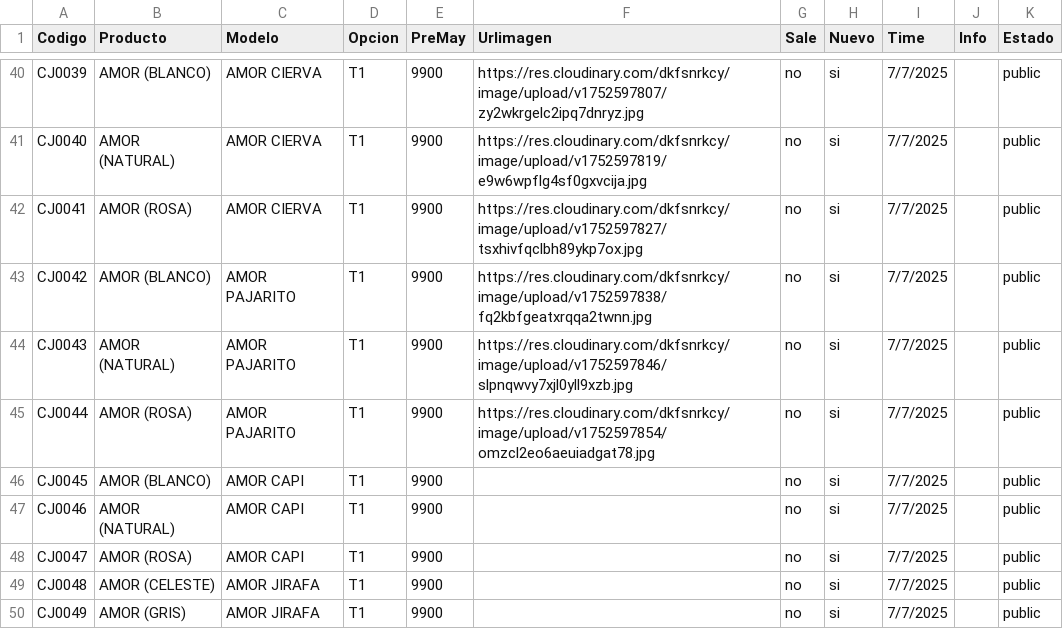
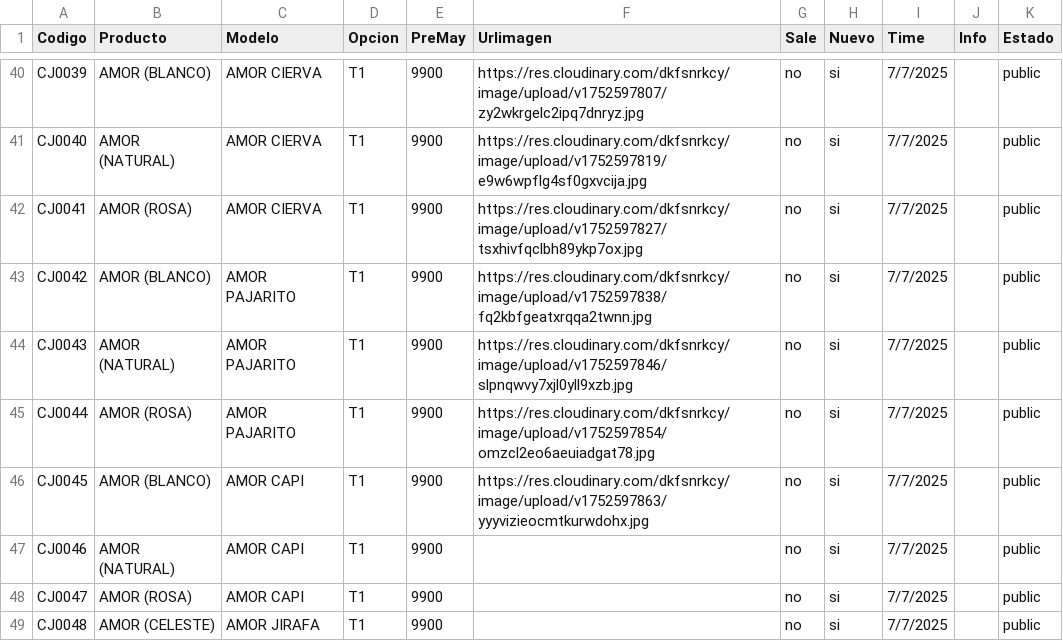
Before and after one commit to Balcaz/verificador-csv, a CSV file: cajitas.csv, drawn as a sheet; only a part is shown, gaps mark what is left out; the shorter side is filled out with more unchanged rows.

Commit message:
Actualizo cajitas.csv desde UI

```diff
--- a/cajitas.csv
+++ b/cajitas.csv
@@ -45,3 +45,3 @@ CJ0043;AMOR (NATURAL);AMOR PAJARITO;T1;9900;https://res.cloudinary.com/dkfsnrkcy
 CJ0044;AMOR (ROSA);AMOR PAJARITO;T1;9900;https://res.cloudinary.com/dkfsnrkcy/image/upload/v1752597854/omzcl2eo6aeuiadgat78.jpg;no;si;7/7/2025;;public;
-CJ0045;AMOR (BLANCO);AMOR CAPI;T1;9900;;no;si;7/7/2025;;public;
+CJ0045;AMOR (BLANCO);AMOR CAPI;T1;9900;https://res.cloudinary.com/dkfsnrkcy/image/upload/v1752597863/yyyvizieocmtkurwdohx.jpg;no;si;7/7/2025;;public;
 CJ0046;AMOR (NATURAL);AMOR CAPI;T1;9900;;no;si;7/7/2025;;public;
```
